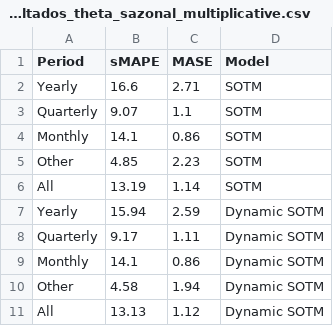
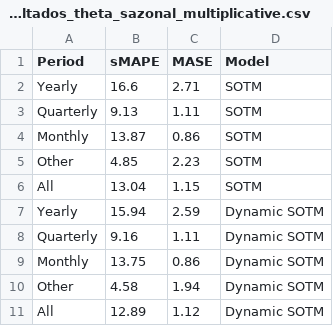
Before and after one commit to Faluhelyi/forecTheta, a CSV file: benchmarks/resultados_theta_sazonal_multiplicative.csv, drawn as a sheet.

```diff
--- a/benchmarks/resultados_theta_sazonal_multiplicative.csv
+++ b/benchmarks/resultados_theta_sazonal_multiplicative.csv
@@ -2,10 +2,10 @@
 "Yearly",16.6,2.71,"SOTM"
-"Quarterly",9.07,1.1,"SOTM"
-"Monthly",14.1,0.86,"SOTM"
+"Quarterly",9.13,1.11,"SOTM"
+"Monthly",13.87,0.86,"SOTM"
 "Other",4.85,2.23,"SOTM"
-"All",13.19,1.14,"SOTM"
+"All",13.04,1.15,"SOTM"
 "Yearly",15.94,2.59,"Dynamic SOTM"
-"Quarterly",9.17,1.11,"Dynamic SOTM"
-"Monthly",14.1,0.86,"Dynamic SOTM"
+"Quarterly",9.16,1.11,"Dynamic SOTM"
+"Monthly",13.75,0.86,"Dynamic SOTM"
 "Other",4.58,1.94,"Dynamic SOTM"
-"All",13.13,1.12,"Dynamic SOTM"
+"All",12.89,1.12,"Dynamic SOTM"
```
Also changed, not shown: benchmarks/pct_change_multiplicative.csv, benchmarks/resultados_theta_multiplicative.csv, 1 other file.
